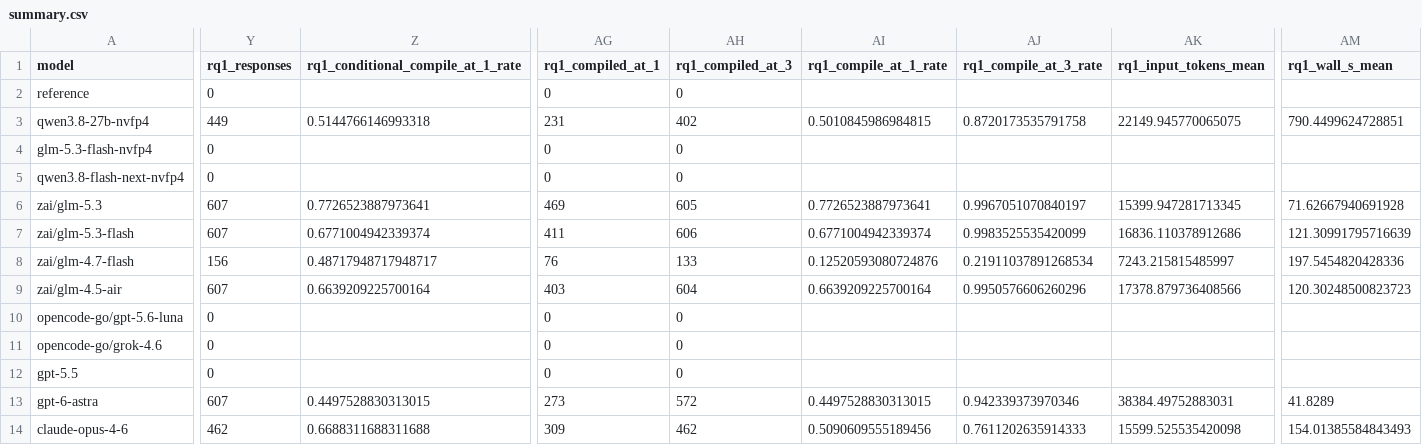
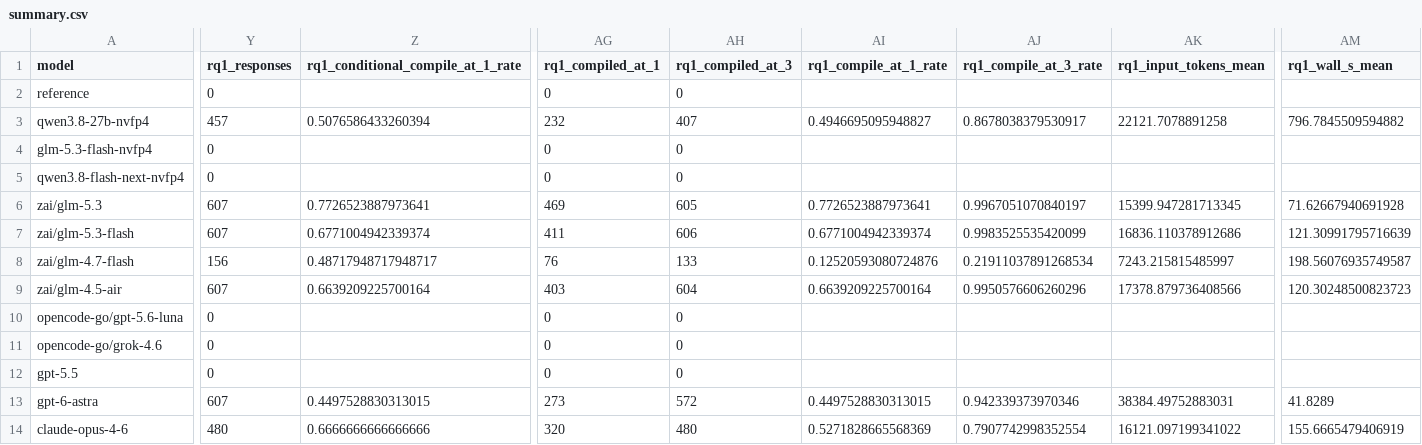
Before and after one commit to eunomia-bpf/ActPlane, a CSV file: docs/empirical-study/translation-models/summary.csv, drawn as a sheet; only a part is shown, gaps mark what is left out; the diff covers the shown part only; the diff names each change by its address in the sheet, - before the commit and + after, or states it on an @@ line.

```diff
--- a/docs/empirical-study/translation-models/summary.csv
+++ b/docs/empirical-study/translation-models/summary.csv
-Y3 (rq1_responses): 449
+Y3 (rq1_responses): 457
-Z3: 0.5144766146993318
+Z3: 0.5076586433260394
-AG3 (rq1_compiled_at_1): 231
+AG3 (rq1_compiled_at_1): 232
-AH3 (rq1_compiled_at_3): 402
+AH3 (rq1_compiled_at_3): 407
-AI3 (rq1_compile_at_1_rate): 0.5010845986984815
+AI3 (rq1_compile_at_1_rate): 0.4946695095948827
-AJ3 (rq1_compile_at_3_rate): 0.8720173535791758
+AJ3 (rq1_compile_at_3_rate): 0.8678038379530917
-AK3 (rq1_input_tokens_mean): 22149.945770065075
+AK3 (rq1_input_tokens_mean): 22121.7078891258
-AM3 (rq1_wall_s_mean): 790.4499624728851
+AM3 (rq1_wall_s_mean): 796.7845509594882
-AM8 (rq1_wall_s_mean): 197.5454820428336
+AM8 (rq1_wall_s_mean): 198.56076935749587
-Y14 (rq1_responses): 462
+Y14 (rq1_responses): 480
-Z14: 0.6688311688311688
+Z14: 0.6666666666666666
-AG14 (rq1_compiled_at_1): 309
+AG14 (rq1_compiled_at_1): 320
-AH14 (rq1_compiled_at_3): 462
+AH14 (rq1_compiled_at_3): 480
-AI14 (rq1_compile_at_1_rate): 0.5090609555189456
+AI14 (rq1_compile_at_1_rate): 0.5271828665568369
-AJ14 (rq1_compile_at_3_rate): 0.7611202635914333
+AJ14 (rq1_compile_at_3_rate): 0.7907742998352554
-AK14 (rq1_input_tokens_mean): 15599.525535420098
+AK14 (rq1_input_tokens_mean): 16121.097199341022
-AM14 (rq1_wall_s_mean): 154.01385584843493
+AM14 (rq1_wall_s_mean): 155.6665479406919
```
Also changed, not shown: 13 edited cells elsewhere in this file, docs/empirical-study/translation-models/failure-counts.csv, docs/empirical-study/translation-models/failures.csv, 6 other files.
